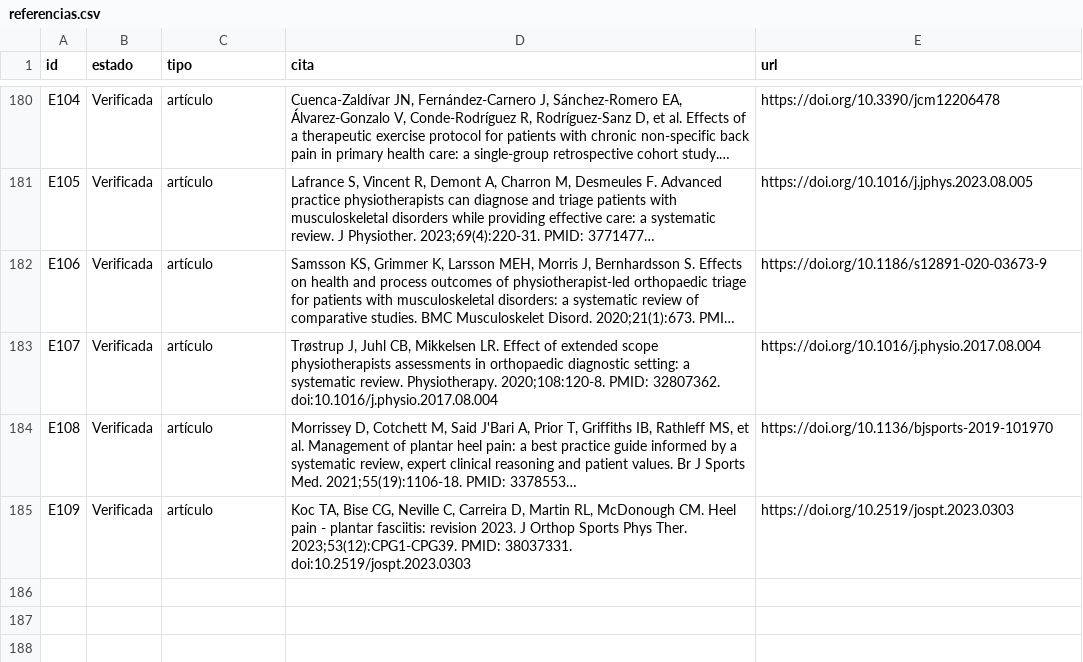
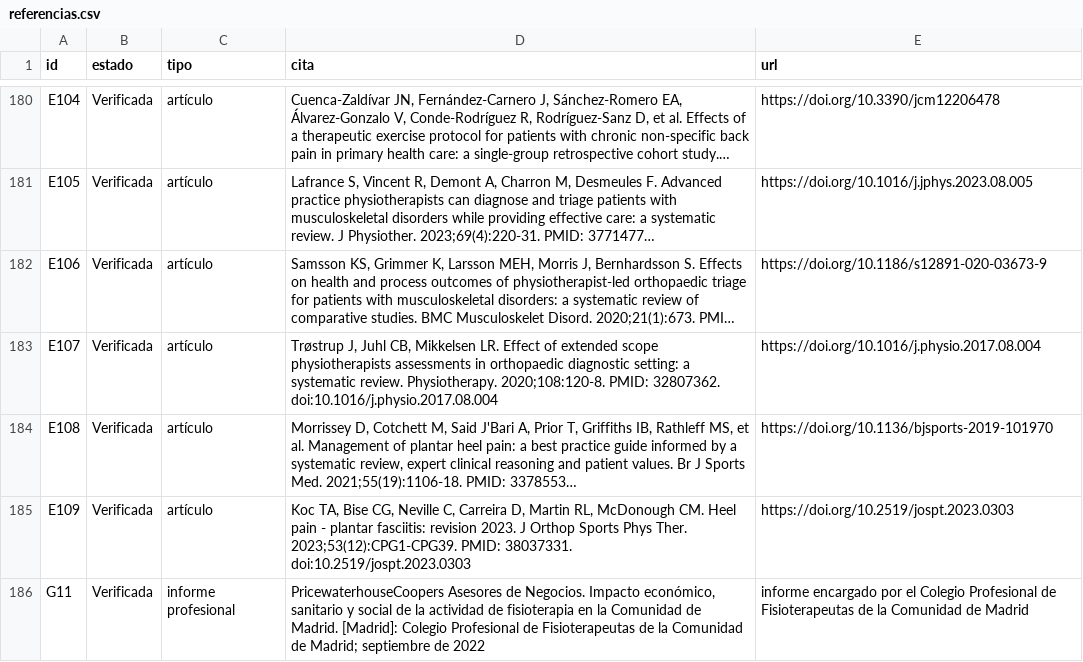
Before and after one commit to drraulferrer/Proyectos, a CSV file: fisioterapia-ap-ministerio/documento/datos/referencias.csv, drawn as a sheet; only a part is shown, gaps mark what is left out; long unchanged cells end in …; the diff names each change by its address in the sheet, - before the commit and + after, or states it on an @@ line.

```diff
--- a/fisioterapia-ap-ministerio/documento/datos/referencias.csv
+++ b/fisioterapia-ap-ministerio/documento/datos/referencias.csv
+row 186: G11 | Verificada | informe profesional | PricewaterhouseCoopers Asesores de Negocios. Impacto económico, sanitario y social de la actividad de fisioterapia en la Comunidad de Madrid. [Madrid]: Colegio Profesional de Fisioterapeutas de la Comunidad de Madrid; septiembre de 2022 | informe encargado por el Colegio Profesional de Fisioterapeutas de la Comunidad de Madrid
```
Also changed, not shown: fisioterapia-ap-ministerio/documento/datos/cifras.csv, 3 other files.
